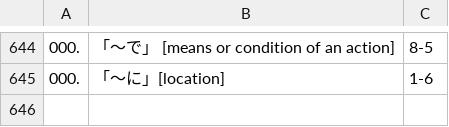
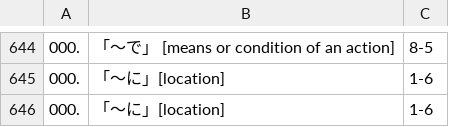
Before and after one commit to 483D8B/gradedSentences, a CSV file: notes.csv, drawn as a sheet; only a part is shown, gaps mark what is left out.

```diff
--- a/notes.csv
+++ b/notes.csv
@@ -645 +645,2 @@
 000.;"「〜に」[location]";1-6
+000.;"「〜に」[location]";1-6
```
Also changed, not shown: 3 other files.
